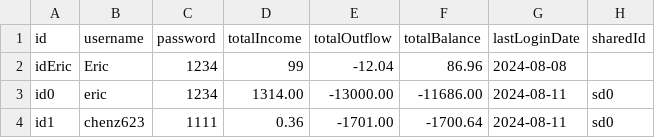
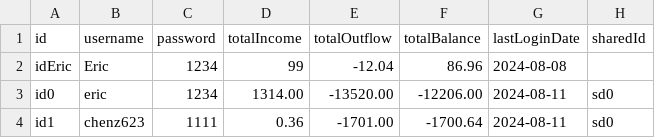
Before and after one commit to chenj926/CSC207_Accounting_System, a CSV file: src/main/data/accounts/userAccounts.csv, drawn as a sheet.

```diff
--- a/src/main/data/accounts/userAccounts.csv
+++ b/src/main/data/accounts/userAccounts.csv
@@ -2,3 +2,3 @@ id,username,password,totalIncome,totalOutflow,totalBalance,lastLoginDate,sharedI
 idEric,Eric,1234,99,-12.04,86.96,2024-08-08,
-id0,eric,1234,1314.00,-13000.00,-11686.00,2024-08-11,sd0
+id0,eric,1234,1314.00,-13520.00,-12206.00,2024-08-11,sd0
 id1,chenz623,1111,0.36,-1701.00,-1700.64,2024-08-11,sd0
```
Also changed, not shown: src/main/data/transaction/userAccountTransactions.csv, 1 other file.
